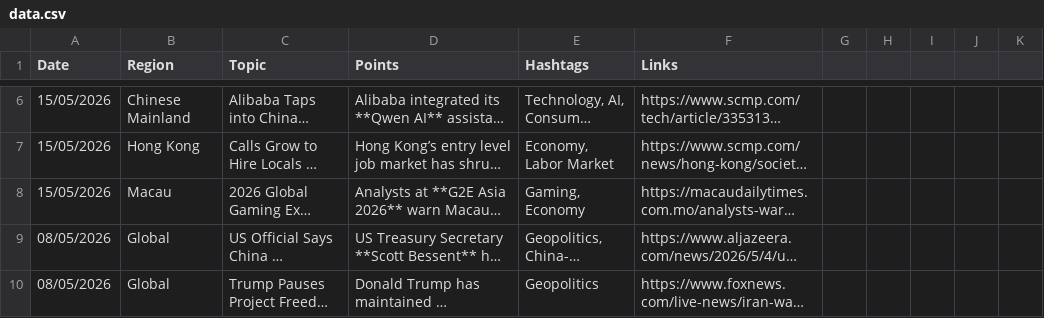
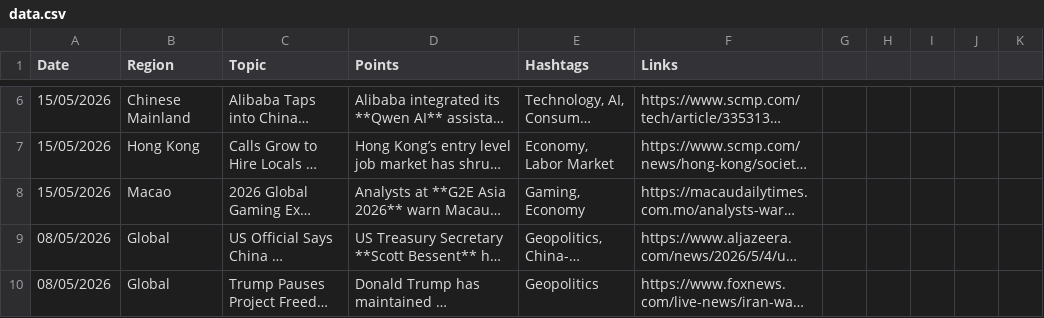
Before and after one commit to insightsweekly/market-insights-weekly, a CSV file: data.csv, drawn as a sheet; only a part is shown, gaps mark what is left out; long unchanged cells end in …; the diff names each change by its address in the sheet, - before the commit and + after, or states it on an @@ line.

Commit message:
Update data.csv

```diff
--- a/data.csv
+++ b/data.csv
-B8 (Region): Macau
+B8 (Region): Macao
```
